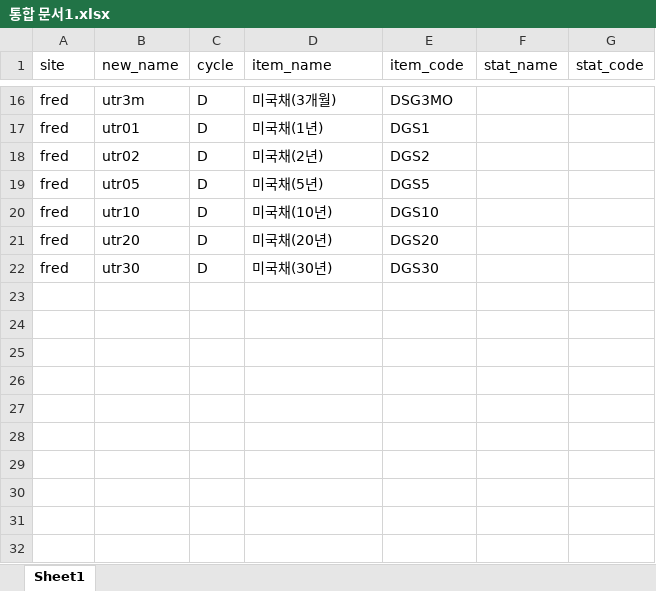
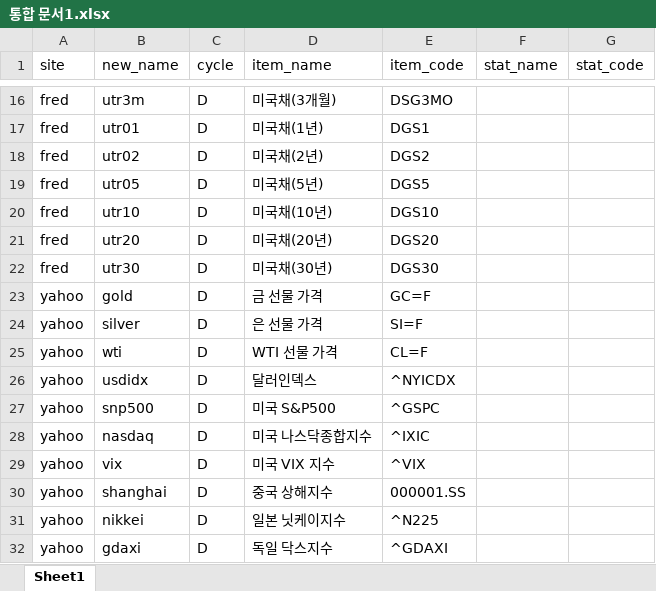
Before and after one commit to maeng-gun/my_asset, an Excel workbook: 통합 문서1.xlsx, sheet Sheet1, drawn as a sheet; only a part is shown, gaps mark what is left out; values as stored, in another font and other column widths than the file's, no borders; the diff names each change by its address in the sheet, - before the commit and + after, or states it on an @@ line.

```diff
--- a/통합 문서1.xlsx (sheet Sheet1)
+++ b/통합 문서1.xlsx (sheet Sheet1)
+row 23: yahoo | gold | D | 금 선물 가격 | GC=F
+row 24: yahoo | silver | D | 은 선물 가격 | SI=F
+row 25: yahoo | wti | D | WTI 선물 가격 | CL=F
+row 26: yahoo | usdidx | D | 달러인덱스 | ^NYICDX
+row 27: yahoo | snp500 | D | 미국 S&P500 | ^GSPC
+row 28: yahoo | nasdaq | D | 미국 나스닥종합지수 | ^IXIC
+row 29: yahoo | vix | D | 미국 VIX 지수 | ^VIX
+row 30: yahoo | shanghai | D | 중국 상해지수 | 000001.SS
+row 31: yahoo | nikkei | D | 일본 닛케이지수 | ^N225
+row 32: yahoo | gdaxi | D | 독일 닥스지수 | ^GDAXI
```
Also changed, not shown: 2 other files.
